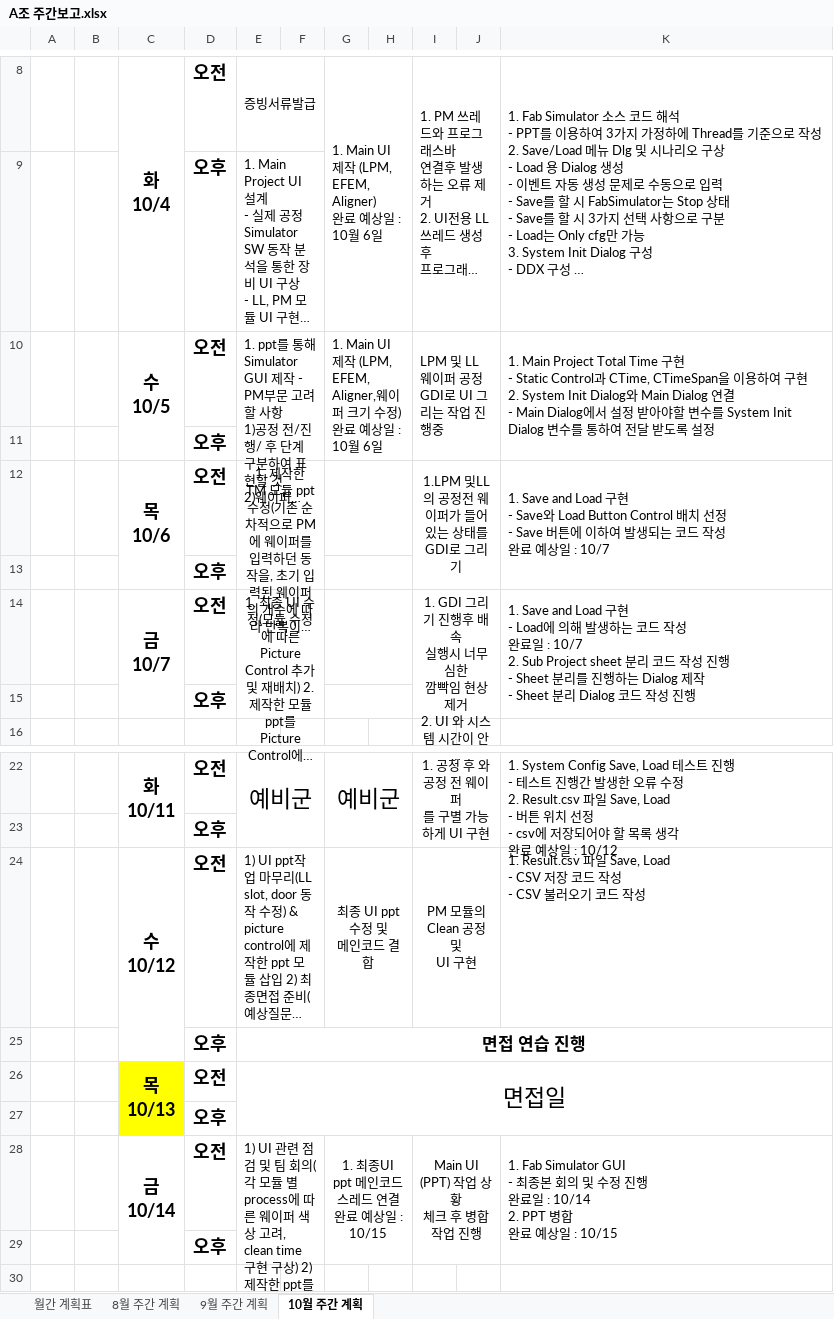
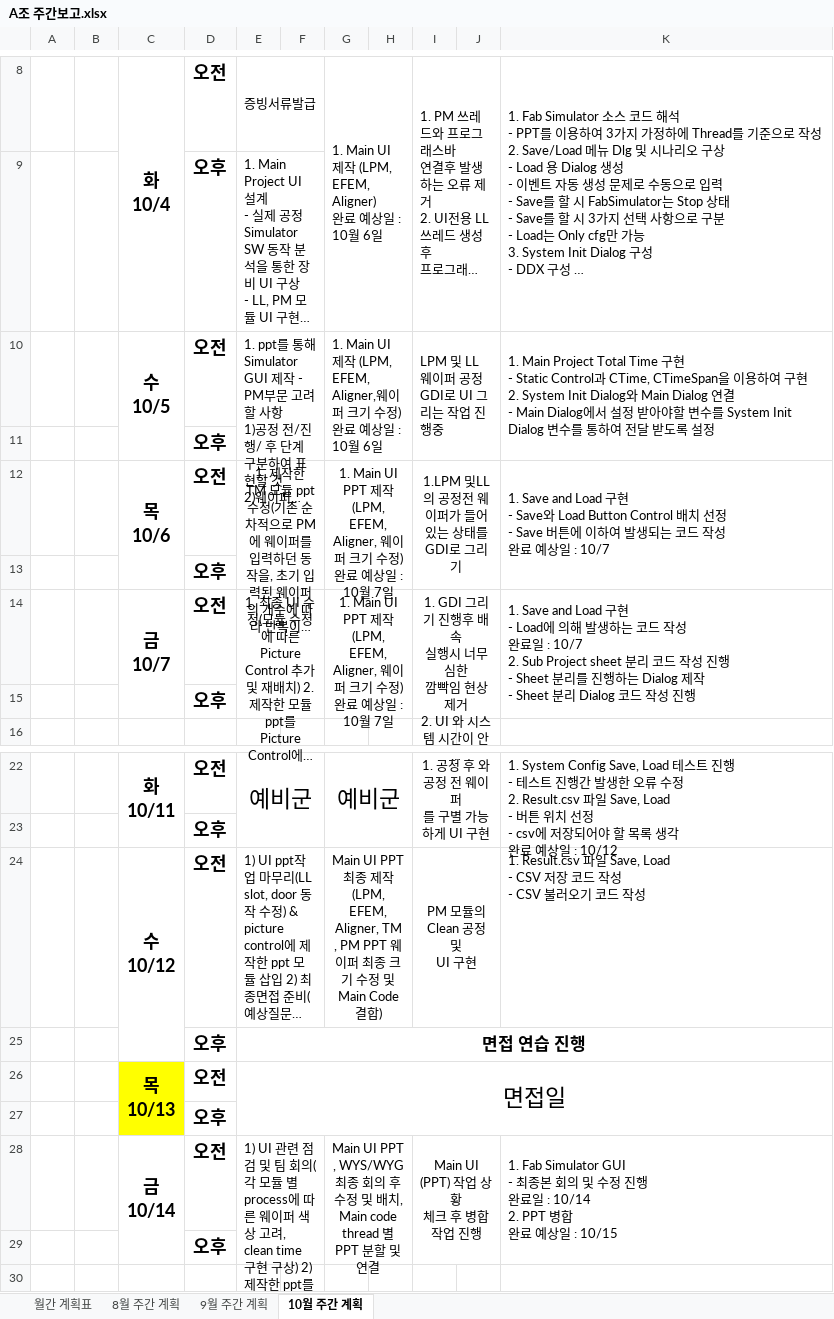
Before and after one commit to SaintSeong/JusungProject, an Excel workbook: A조 주간보고.xlsx, sheet 10월 주간 계획, drawn as a sheet; only a part is shown, gaps mark what is left out; long unchanged cells end in …; values as stored, in another font and other column widths than the file's, no borders; ↵ is a line break in a cell; the diff names each change by its address in the sheet, - before the commit and + after, or states it on an @@ line.

Commit message:
10.17주간보고작성

```diff
--- a/A조 주간보고.xlsx (sheet 10월 주간 계획)
+++ b/A조 주간보고.xlsx (sheet 10월 주간 계획)
-G12: (empty)
+G12: 1. Main UI PPT 제작 (LPM, EFEM, Aligner, 웨이퍼 크기 수정) ↵ 완료 예상일 : 10월 7일
-G12:H12 merged
+G12:H13 merged
-G13:H13 merged
-G14: (empty)
+G14: 1. Main UI PPT 제작 (LPM, EFEM, Aligner, 웨이퍼 크기 수정) ↵ 완료 예상일 : 10월 7일
-G14:H14 merged
+G14:H15 merged
-G15:H15 merged
-G24: 최종 UI ppt 수정 및 ↵ 메인코드 결합
+G24: Main UI PPT 최종 제작 (LPM, EFEM, Aligner, TM , PM PPT 웨이퍼 최종 크기 수정 및 Main Code 결합)
-G28: 1. 최종UI ppt 메인코드 ↵ 스레드 연결 ↵ 완료 예상일 : 10/15
+G28: Main UI PPT , WYS/WYG 최종 회의 후 수정 및 배치, Main code thread 별 PPT 분할 및 연결
```
